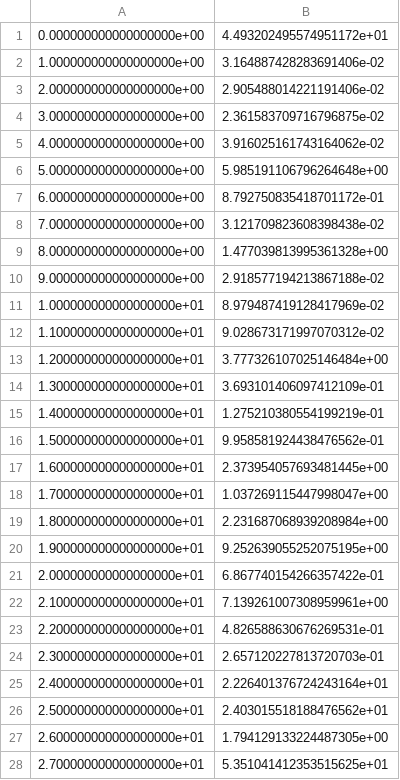
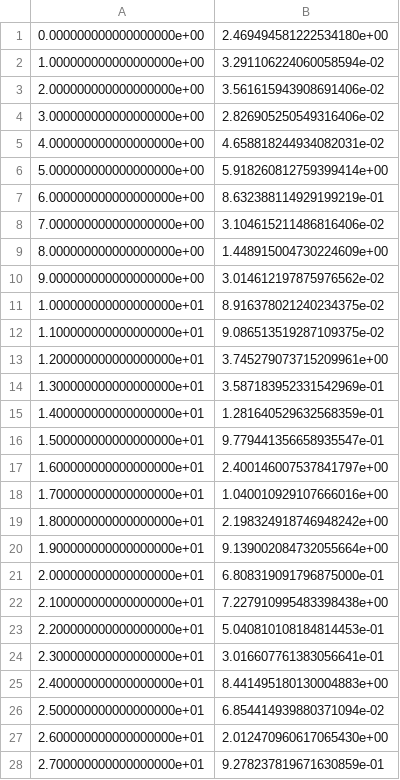
Before and after one commit to markoelez/CS440, a CSV file: project1/lo.csv, drawn as a sheet; only a part is shown; the diff covers the shown part only.

```diff
--- a/project1/lo.csv
+++ b/project1/lo.csv
@@ -1,28 +1,28 @@
-0.000000000000000000e+00,4.493202495574951172e+01
-1.000000000000000000e+00,3.164887428283691406e-02
-2.000000000000000000e+00,2.905488014221191406e-02
-3.000000000000000000e+00,2.361583709716796875e-02
-4.000000000000000000e+00,3.916025161743164062e-02
-5.000000000000000000e+00,5.985191106796264648e+00
-6.000000000000000000e+00,8.792750835418701172e-01
-7.000000000000000000e+00,3.121709823608398438e-02
-8.000000000000000000e+00,1.477039813995361328e+00
-9.000000000000000000e+00,2.918577194213867188e-02
-1.000000000000000000e+01,8.979487419128417969e-02
-1.100000000000000000e+01,9.028673171997070312e-02
-1.200000000000000000e+01,3.777326107025146484e+00
-1.300000000000000000e+01,3.693101406097412109e-01
-1.400000000000000000e+01,1.275210380554199219e-01
-1.500000000000000000e+01,9.958581924438476562e-01
-1.600000000000000000e+01,2.373954057693481445e+00
-1.700000000000000000e+01,1.037269115447998047e+00
-1.800000000000000000e+01,2.231687068939208984e+00
-1.900000000000000000e+01,9.252639055252075195e+00
-2.000000000000000000e+01,6.867740154266357422e-01
-2.100000000000000000e+01,7.139261007308959961e+00
-2.200000000000000000e+01,4.826588630676269531e-01
-2.300000000000000000e+01,2.657120227813720703e-01
-2.400000000000000000e+01,2.226401376724243164e+01
-2.500000000000000000e+01,2.403015518188476562e+01
-2.600000000000000000e+01,1.794129133224487305e+00
-2.700000000000000000e+01,5.351041412353515625e+01
+0.000000000000000000e+00,2.469494581222534180e+00
+1.000000000000000000e+00,3.291106224060058594e-02
+2.000000000000000000e+00,3.561615943908691406e-02
+3.000000000000000000e+00,2.826905250549316406e-02
+4.000000000000000000e+00,4.658818244934082031e-02
+5.000000000000000000e+00,5.918260812759399414e+00
+6.000000000000000000e+00,8.632388114929199219e-01
+7.000000000000000000e+00,3.104615211486816406e-02
+8.000000000000000000e+00,1.448915004730224609e+00
+9.000000000000000000e+00,3.014612197875976562e-02
+1.000000000000000000e+01,8.916378021240234375e-02
+1.100000000000000000e+01,9.086513519287109375e-02
+1.200000000000000000e+01,3.745279073715209961e+00
+1.300000000000000000e+01,3.587183952331542969e-01
+1.400000000000000000e+01,1.281640529632568359e-01
+1.500000000000000000e+01,9.779441356658935547e-01
+1.600000000000000000e+01,2.400146007537841797e+00
+1.700000000000000000e+01,1.040010929107666016e+00
+1.800000000000000000e+01,2.198324918746948242e+00
+1.900000000000000000e+01,9.139002084732055664e+00
+2.000000000000000000e+01,6.808319091796875000e-01
+2.100000000000000000e+01,7.227910995483398438e+00
+2.200000000000000000e+01,5.040810108184814453e-01
+2.300000000000000000e+01,3.016607761383056641e-01
+2.400000000000000000e+01,8.441495180130004883e+00
+2.500000000000000000e+01,6.854414939880371094e-02
+2.600000000000000000e+01,2.012470960617065430e+00
+2.700000000000000000e+01,9.278237819671630859e-01
```
Also changed, not shown: 22 edited cells elsewhere in this file, project1/hi.csv, 22 other files.
